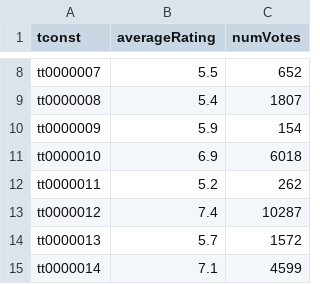
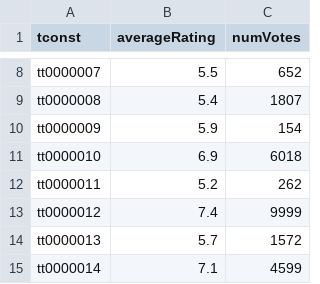
Before and after one commit to md-zaki/CZ4031_DSP_Project1, a TSV file: data/dataSmall.tsv, drawn as a sheet; only a part is shown, gaps mark what is left out.

```diff
--- a/data/dataSmall.tsv
+++ b/data/dataSmall.tsv
@@ -12,3 +12,3 @@ tt0000010	6.9	6018
 tt0000011	5.2	262
-tt0000012	7.4	10287
+tt0000012	7.4	9999
 tt0000013	5.7	1572
```
Also changed, not shown: 1 other file.
